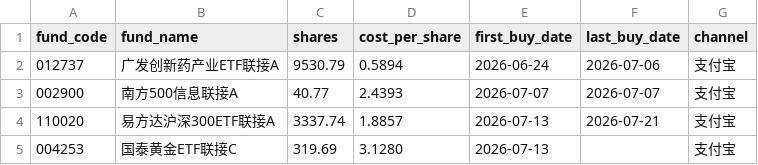
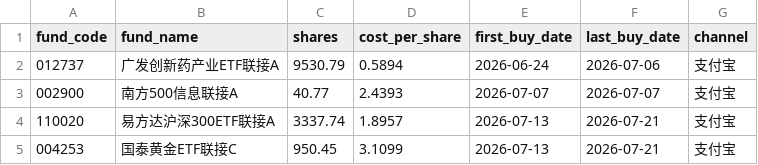
Before and after one commit to stj006/investmentFund, a CSV file: config/positions.csv, drawn as a sheet.

Commit message:
refactor: 更新基金净值

```diff
--- a/config/positions.csv
+++ b/config/positions.csv
@@ -3,3 +3,3 @@ fund_code,fund_name,shares,cost_per_share,first_buy_date,last_buy_date,channel
 002900,南方500信息联接A,40.77,2.4393,2026-07-07,2026-07-07,支付宝
-110020,易方达沪深300ETF联接A,3337.74,1.8857,2026-07-13,2026-07-21,支付宝
-004253,国泰黄金ETF联接C,319.69,3.1280,2026-07-13,,支付宝
+110020,易方达沪深300ETF联接A,3337.74,1.8957,2026-07-13,2026-07-21,支付宝
+004253,国泰黄金ETF联接C,950.45,3.1099,2026-07-13,2026-07-21,支付宝
```
